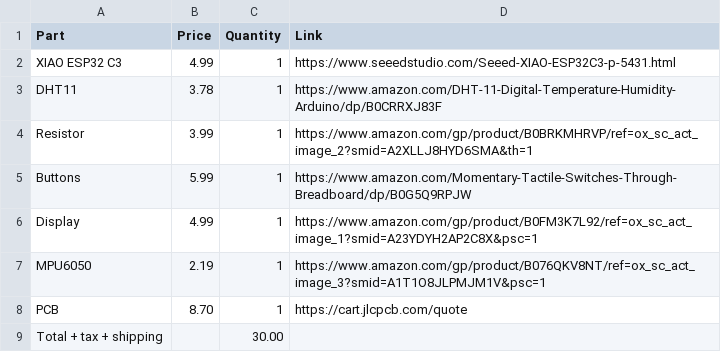
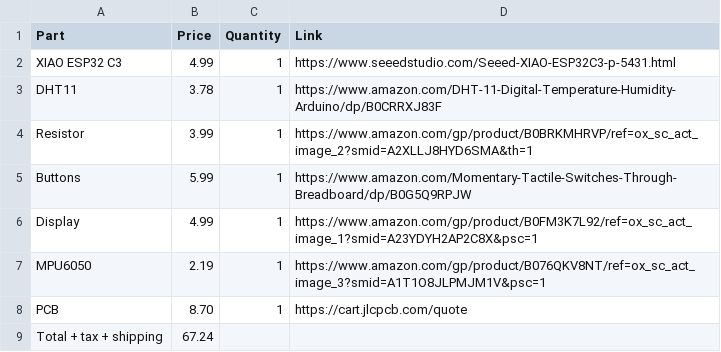
Before and after one commit to RyanDiemond/half-life, a CSV file: BOM.csv, drawn as a sheet.

Commit message:
Update BOM.csv

```diff
--- a/BOM.csv
+++ b/BOM.csv
@@ -8,2 +8,2 @@ MPU6050,2.19,1,https://www.amazon.com/gp/product/B076QKV8NT/ref=ox_sc_act_image_
 PCB,8.70,1,https://cart.jlcpcb.com/quote
-Total + tax + shipping,,30.00,
+Total + tax + shipping,67.24,,
```
